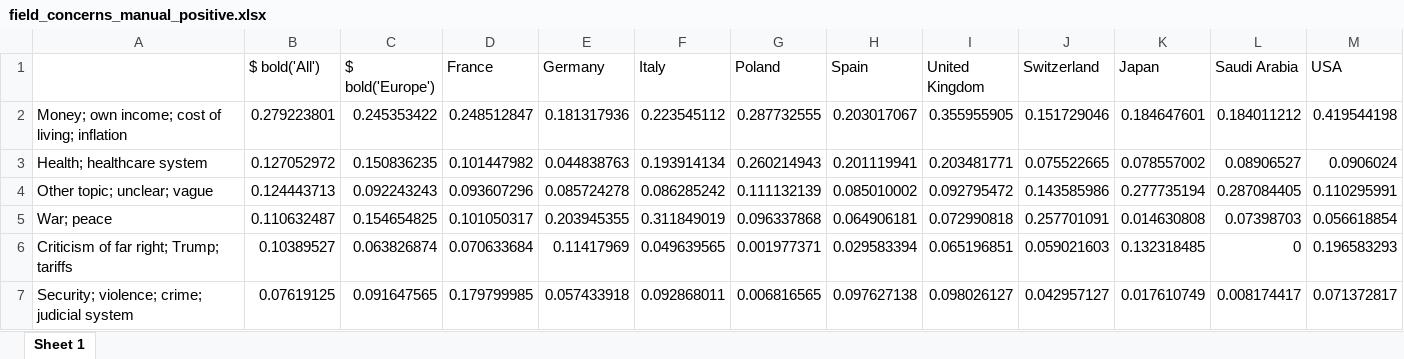
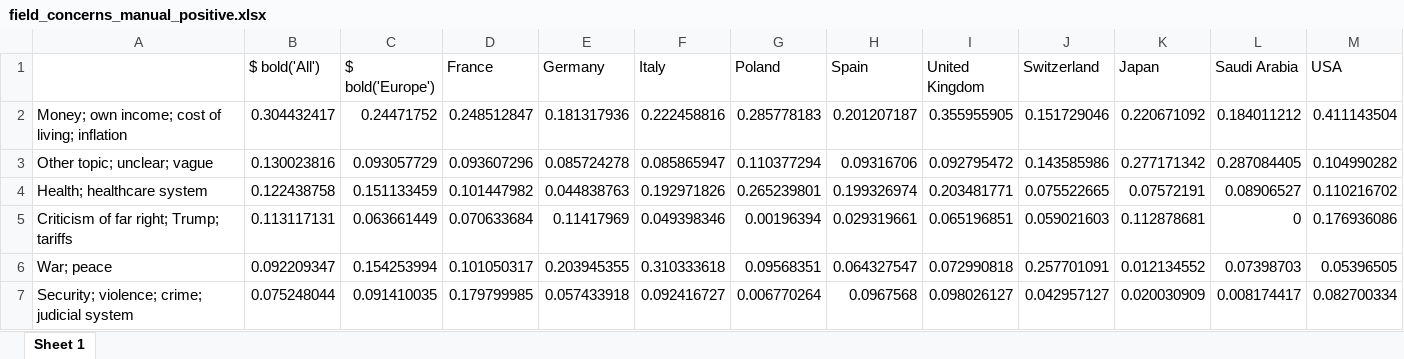
Before and after one commit to bixiou/robustness_global_redistr, an Excel workbook: xlsx/country_comparison/field_concerns_manual_positive.xlsx, sheet Sheet 1, drawn as a sheet; only a part is shown; values as stored, in another font and other column widths than the file's, no borders; removed rows and columns are numbered as before the commit, all else as after; the diff covers the shown part only; the diff names each change by its address in the sheet, - before the commit and + after, or states it on an @@ line.

```diff
--- a/xlsx/country_comparison/field_concerns_manual_positive.xlsx (sheet Sheet 1)
+++ b/xlsx/country_comparison/field_concerns_manual_positive.xlsx (sheet Sheet 1)
-B2 ($ bold('All')): 0.279223801
+B2 ($ bold('All')): 0.304432417
-C2 ($ bold('Europe')): 0.245353422
+C2 ($ bold('Europe')): 0.24471752
-F2 (Italy): 0.223545112
+F2 (Italy): 0.222458816
-G2 (Poland): 0.287732555
+G2 (Poland): 0.285778183
-H2 (Spain): 0.203017067
+H2 (Spain): 0.201207187
-K2 (Japan): 0.184647601
+K2 (Japan): 0.220671092
-M2 (USA): 0.419544198
+M2 (USA): 0.411143504
-row 3: Health; healthcare system | 0.127052972 | 0.150836235 | 0.101447982 | 0.044838763 | 0.193914134 | 0.260214943 | 0.201119941 | 0.203481771 | 0.075522665 | 0.078557002 | 0.08906527 | 0.0906024
-B3 ($ bold('All')): 0.124443713
+B3 ($ bold('All')): 0.130023816
-C3 ($ bold('Europe')): 0.092243243
+C3 ($ bold('Europe')): 0.093057729
-F3 (Italy): 0.086285242
+F3 (Italy): 0.085865947
-G3 (Poland): 0.111132139
+G3 (Poland): 0.110377294
-H3 (Spain): 0.085010002
+H3 (Spain): 0.09316706
-K3 (Japan): 0.277735194
+K3 (Japan): 0.277171342
-M3 (USA): 0.110295991
+M3 (USA): 0.104990282
-row 5: War; peace | 0.110632487 | 0.154654825 | 0.101050317 | 0.203945355 | 0.311849019 | 0.096337868 | 0.064906181 | 0.072990818 | 0.257701091 | 0.014630808 | 0.07398703 | 0.056618854
+row 4: Health; healthcare system | 0.122438758 | 0.151133459 | 0.101447982 | 0.044838763 | 0.192971826 | 0.265239801 | 0.199326974 | 0.203481771 | 0.075522665 | 0.07572191 | 0.08906527 | 0.110216702
-B5 ($ bold('All')): 0.10389527
+B5 ($ bold('All')): 0.113117131
-C5 ($ bold('Europe')): 0.063826874
+C5 ($ bold('Europe')): 0.063661449
-F5 (Italy): 0.049639565
+F5 (Italy): 0.049398346
-G5 (Poland): 0.001977371
+G5 (Poland): 0.00196394
-H5 (Spain): 0.029583394
+H5 (Spain): 0.029319661
-K5 (Japan): 0.132318485
+K5 (Japan): 0.112878681
-M5 (USA): 0.196583293
+M5 (USA): 0.176936086
+row 6: War; peace | 0.092209347 | 0.154253994 | 0.101050317 | 0.203945355 | 0.310333618 | 0.09568351 | 0.064327547 | 0.072990818 | 0.257701091 | 0.012134552 | 0.07398703 | 0.05396505
-B7 ($ bold('All')): 0.07619125
+B7 ($ bold('All')): 0.075248044
-C7 ($ bold('Europe')): 0.091647565
+C7 ($ bold('Europe')): 0.091410035
-F7 (Italy): 0.092868011
+F7 (Italy): 0.092416727
-G7 (Poland): 0.006816565
+G7 (Poland): 0.006770264
-H7 (Spain): 0.097627138
+H7 (Spain): 0.0967568
-K7 (Japan): 0.017610749
+K7 (Japan): 0.020030909
-M7 (USA): 0.071372817
+M7 (USA): 0.082700334
```
Also changed, not shown: 5 added rows, 5 removed rows and 95 edited cells elsewhere in this sheet, data_raw/fields/JP2en.xlsm, xlsx/country_comparison/.xlsx, 50 other files.
